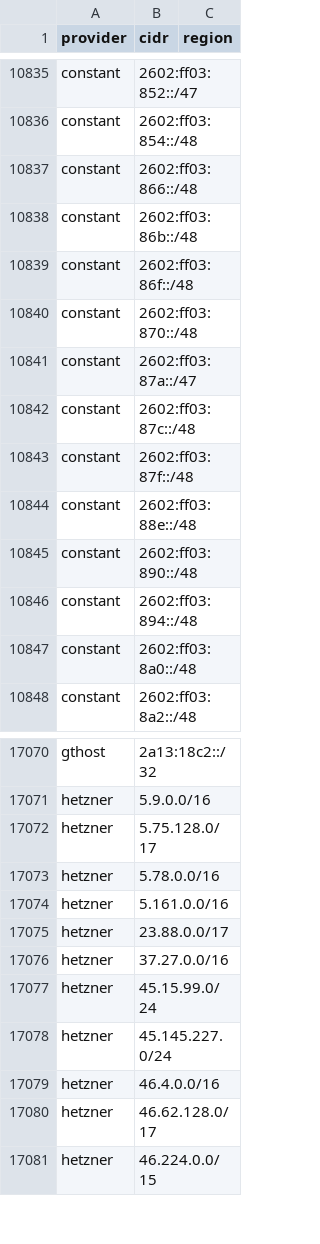
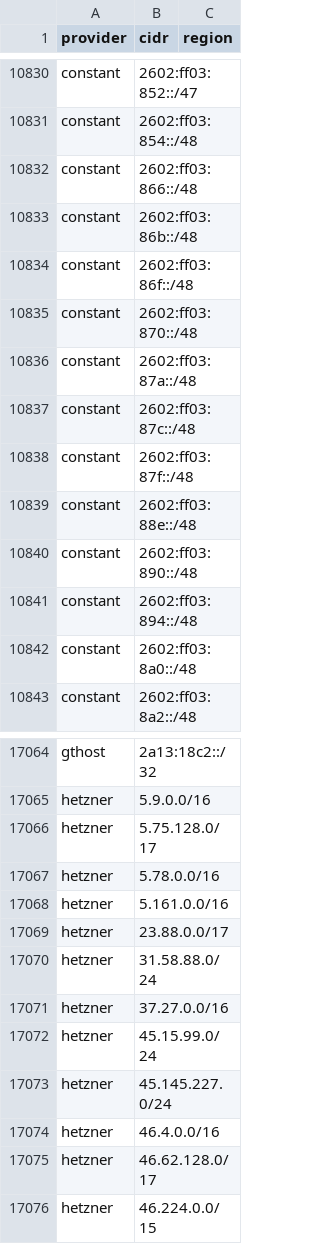
Before and after one commit to BitHeX0R/cdn-ip-ranges, a CSV file: all/all.csv, drawn as a sheet; only a part is shown, gaps mark what is left out; the diff covers the shown part only.

```diff
--- a/all/all.csv
+++ b/all/all.csv
@@ -10840,3 +10835,3 @@ constant,2602:ff03:86f::/48,
 constant,2602:ff03:870::/48,
-constant,2602:ff03:87a::/47,
+constant,2602:ff03:87a::/48,
 constant,2602:ff03:87c::/48,
@@ -17075,2 +17069,3 @@ hetzner,5.161.0.0/16,
 hetzner,23.88.0.0/17,
+hetzner,31.58.88.0/24,
 hetzner,37.27.0.0/16,
```
Also changed, not shown: 6 removed rows elsewhere in this file, 24 other files.
